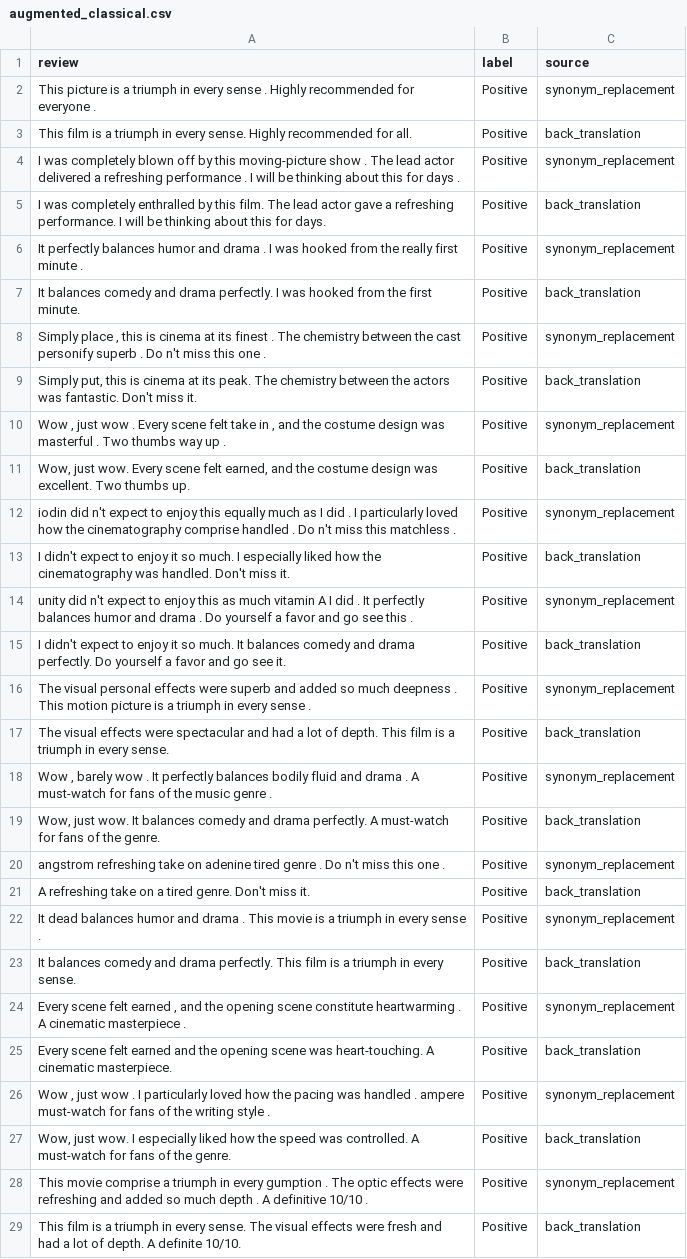
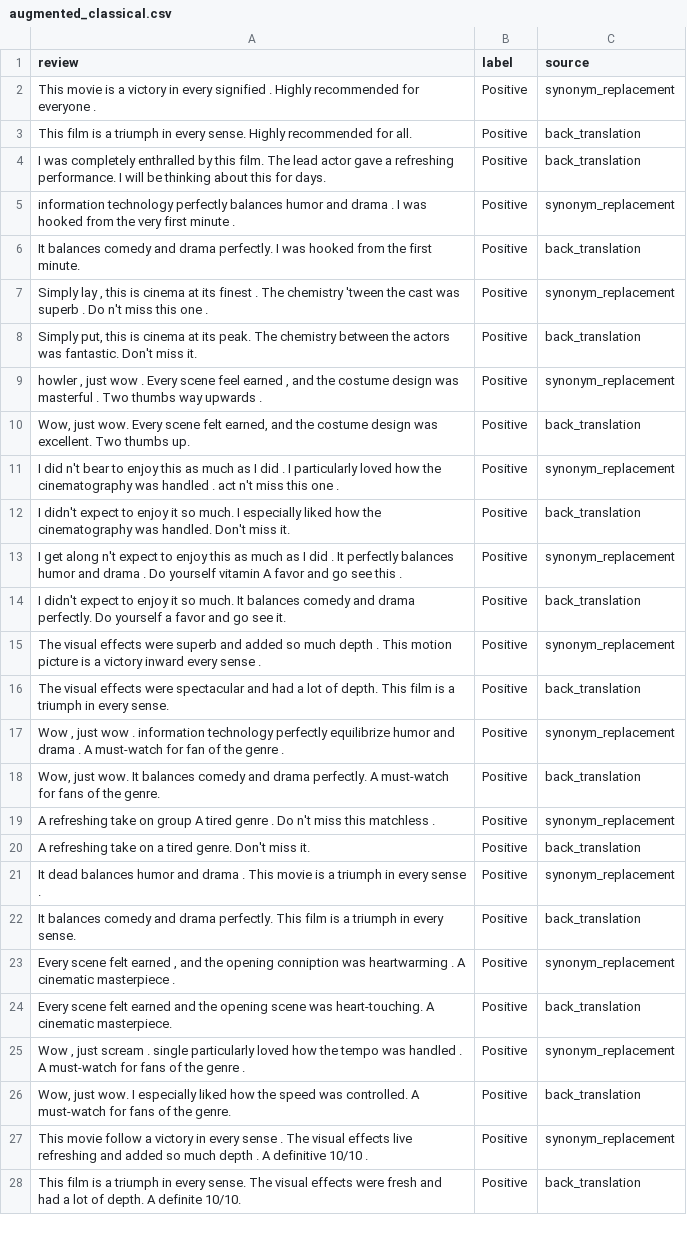
Before and after one commit to BhavayGoyal/STTAI, a CSV file: STTAI-Assignment-3-master/augmented_classical.csv, drawn as a sheet; only a part is shown; the diff covers the shown part only.

```diff
--- a/STTAI-Assignment-3-master/augmented_classical.csv
+++ b/STTAI-Assignment-3-master/augmented_classical.csv
@@ -1,21 +1,20 @@
 review,label,source
-This picture is a triumph in every sense . Highly recommended for everyone .,Positive,synonym_replacement
+This movie is a victory in every signified . Highly recommended for everyone .,Positive,synonym_replacement
 This film is a triumph in every sense. Highly recommended for all.,Positive,back_translation
-I was completely blown off by this moving-picture show . The lead actor delivered a refreshing performance . I will be thinking about this for days .,Positive,synonym_replacement
 I was completely enthralled by this film. The lead actor gave a refreshing performance. I will be thinking about this for days.,Positive,back_translation
-It perfectly balances humor and drama . I was hooked from the really first minute .,Positive,synonym_replacement
+information technology perfectly balances humor and drama . I was hooked from the very first minute .,Positive,synonym_replacement
 It balances comedy and drama perfectly. I was hooked from the first minute.,Positive,back_translation
-"Simply place , this is cinema at its finest . The chemistry between the cast personify superb . Do n't miss this one .",Positive,synonym_replacement
+"Simply lay , this is cinema at its finest . The chemistry 'tween the cast was superb . Do n't miss this one .",Positive,synonym_replacement
 "Simply put, this is cinema at its peak. The chemistry between the actors was fantastic. Don't miss it.",Positive,back_translation
-"Wow , just wow . Every scene felt take in , and the costume design was masterful . Two thumbs way up .",Positive,synonym_replacement
+"howler , just wow . Every scene feel earned , and the costume design was masterful . Two thumbs way upwards .",Positive,synonym_replacement
 "Wow, just wow. Every scene felt earned, and the costume design was excellent. Two thumbs up.",Positive,back_translation
-iodin did n't expect to enjoy this equally much as I did . I particularly loved how the cinematography comprise handled . Do n't miss this matchless .,Positive,synonym_replacement
+I did n't bear to enjoy this as much as I did . I particularly loved how the cinematography was handled . act n't miss this one .,Positive,synonym_replacement
 I didn't expect to enjoy it so much. I especially liked how the cinematography was handled. Don't miss it.,Positive,back_translation
-unity did n't expect to enjoy this as much vitamin A I did . It perfectly balances humor and drama . Do yourself a favor and go see this .,Positive,synonym_replacement
+I get along n't expect to enjoy this as much as I did . It perfectly balances humor and drama . Do yourself vitamin A favor and go see this .,Positive,synonym_replacement
 I didn't expect to enjoy it so much. It balances comedy and drama perfectly. Do yourself a favor and go see it.,Positive,back_translation
-The visual personal effects were superb and added so much deepness . This motion picture is a triumph in every sense .,Positive,synonym_replacement
+The visual effects were superb and added so much depth . This motion picture is a victory inward every sense .,Positive,synonym_replacement
 The visual effects were spectacular and had a lot of depth. This film is a triumph in every sense.,Positive,back_translation
-"Wow , barely wow . It perfectly balances bodily fluid and drama . A must-watch for fans of the music genre .",Positive,synonym_replacement
+"Wow , just wow . information technology perfectly equilibrize humor and drama . A must-watch for fan of the genre .",Positive,synonym_replacement
 "Wow, just wow. It balances comedy and drama perfectly. A must-watch for fans of the genre.",Positive,back_translation
-angstrom refreshing take on adenine tired genre . Do n't miss this one .,Positive,synonym_replacement
+A refreshing take on group A tired genre . Do n't miss this matchless .,Positive,synonym_replacement
 A refreshing take on a tired genre. Don't miss it.,Positive,back_translation
@@ -23,7 +22,7 @@ It dead balances humor and drama . This movie is a triumph in every sense .,Posi
 It balances comedy and drama perfectly. This film is a triumph in every sense.,Positive,back_translation
-"Every scene felt earned , and the opening scene constitute heartwarming . A cinematic masterpiece .",Positive,synonym_replacement
+"Every scene felt earned , and the opening conniption was heartwarming . A cinematic masterpiece .",Positive,synonym_replacement
 Every scene felt earned and the opening scene was heart-touching. A cinematic masterpiece.,Positive,back_translation
-"Wow , just wow . I particularly loved how the pacing was handled . ampere must-watch for fans of the writing style .",Positive,synonym_replacement
+"Wow , just scream . single particularly loved how the tempo was handled . A must-watch for fans of the genre .",Positive,synonym_replacement
 "Wow, just wow. I especially liked how the speed was controlled. A must-watch for fans of the genre.",Positive,back_translation
-This movie comprise a triumph in every gumption . The optic effects were refreshing and added so much depth . A definitive 10/10 .,Positive,synonym_replacement
+This movie follow a victory in every sense . The visual effects live refreshing and added so much depth . A definitive 10/10 .,Positive,synonym_replacement
 This film is a triumph in every sense. The visual effects were fresh and had a lot of depth. A definite 10/10.,Positive,back_translation
```
Also changed, not shown: 5 added rows, 2 removed rows and 40 edited cells elsewhere in this file, 1 other file.
